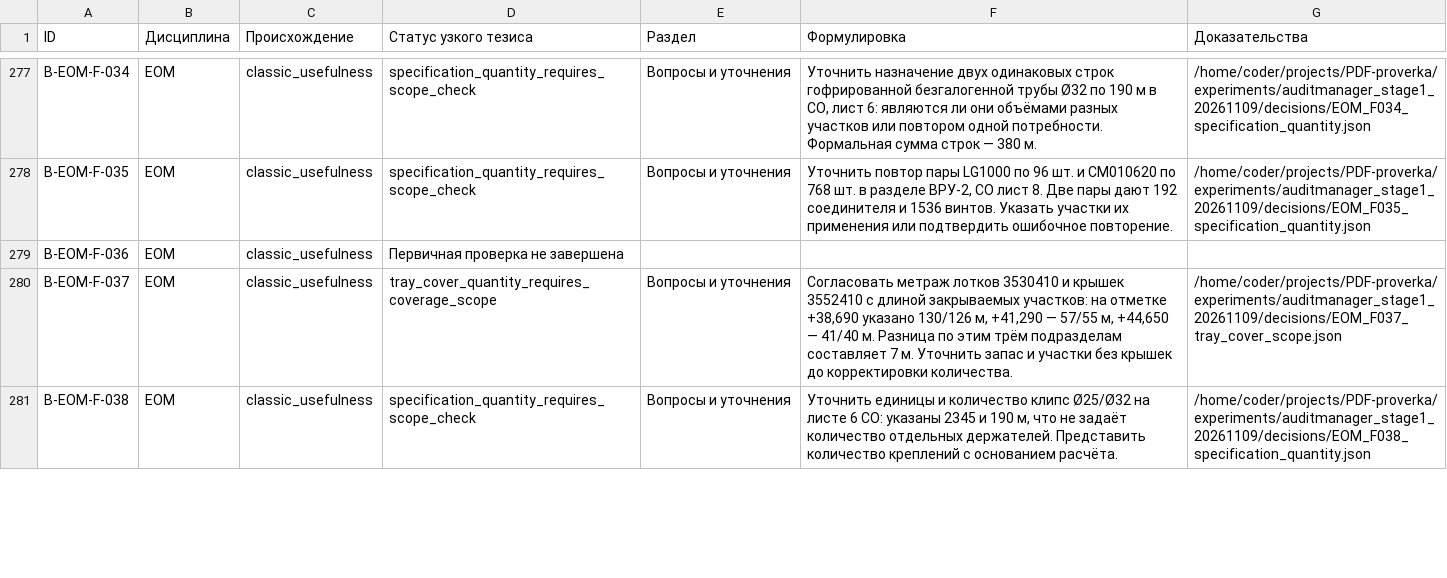
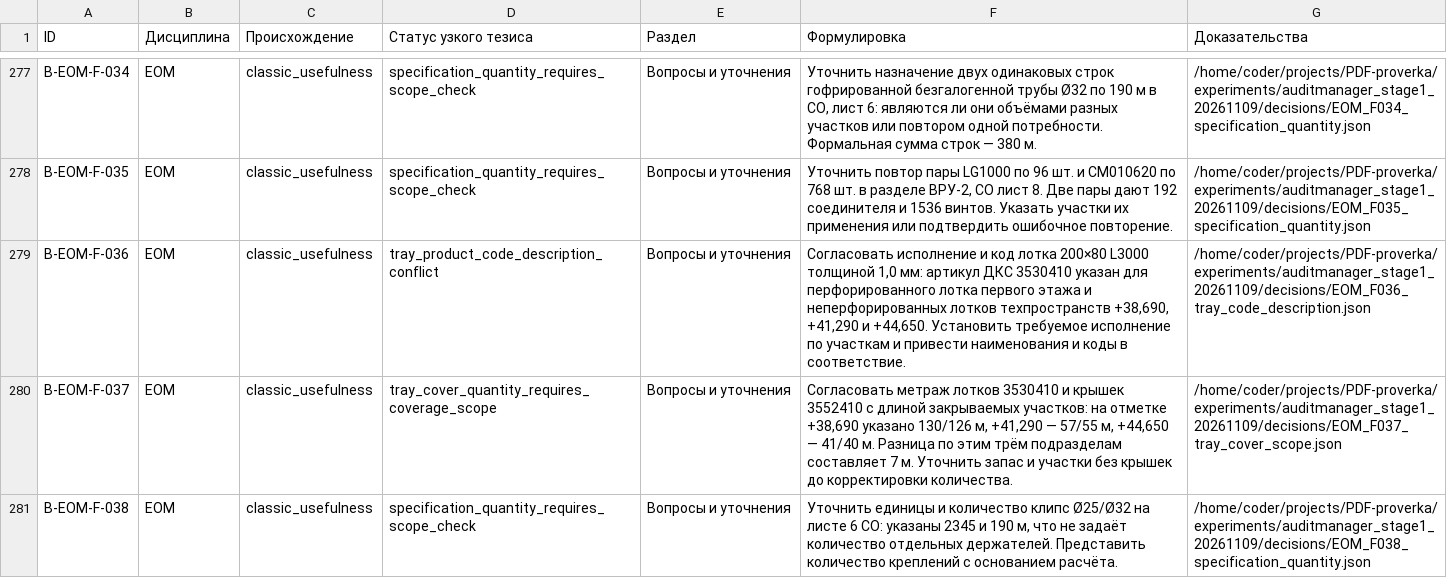
Before and after one commit to SU10KAZ/PDF-proverka, a CSV file: experiments/auditmanager_stage1_20261109/consolidated/Реестр_291.csv, drawn as a sheet; only a part is shown, gaps mark what is left out.

```diff
--- a/experiments/auditmanager_stage1_20261109/consolidated/Реестр_291.csv
+++ b/experiments/auditmanager_stage1_20261109/consolidated/Реестр_291.csv
@@ -278,3 +278,3 @@ B-EOM-F-034,EOM,classic_usefulness,specification_quantity_requires_scope_check,
 B-EOM-F-035,EOM,classic_usefulness,specification_quantity_requires_scope_check,Вопросы и уточнения,"Уточнить повтор пары LG1000 по 96 шт. и СМ010620 по 768 шт. в разделе ВРУ-2, СО лист 8. Две пары дают 192 соединителя и 1536 винтов. Указать участки их применения или подтвердить ошибочное повторение.",/home/coder/projects/PDF-proverka/experiments/auditmanager_stage1_20261109/decisions/EOM_F035_specification_quantity.json
-B-EOM-F-036,EOM,classic_usefulness,Первичная проверка не завершена,,,
+B-EOM-F-036,EOM,classic_usefulness,tray_product_code_description_conflict,Вопросы и уточнения,"Согласовать исполнение и код лотка 200×80 L3000 толщиной 1,0 мм: артикул ДКС 3530410 указан для перфорированного лотка первого этажа и неперфорированных лотков техпространств +38,690, +41,290 и +44,650. Установить требуемое исполнение по участкам и привести наименования и коды в соответствие.",/home/coder/projects/PDF-proverka/experiments/auditmanager_stage1_20261109/decisions/EOM_F036_tray_code_description.json
 B-EOM-F-037,EOM,classic_usefulness,tray_cover_quantity_requires_coverage_scope,Вопросы и уточнения,"Согласовать метраж лотков 3530410 и крышек 3552410 с длиной закрываемых участков: на отметке +38,690 указано 130/126 м, +41,290 — 57/55 м, +44,650 — 41/40 м. Разница по этим трём подразделам составляет 7 м. Уточнить запас и участки без крышек до корректировки количества.",/home/coder/projects/PDF-proverka/experiments/auditmanager_stage1_20261109/decisions/EOM_F037_tray_cover_scope.json
```
Also changed, not shown: 5 other files.
